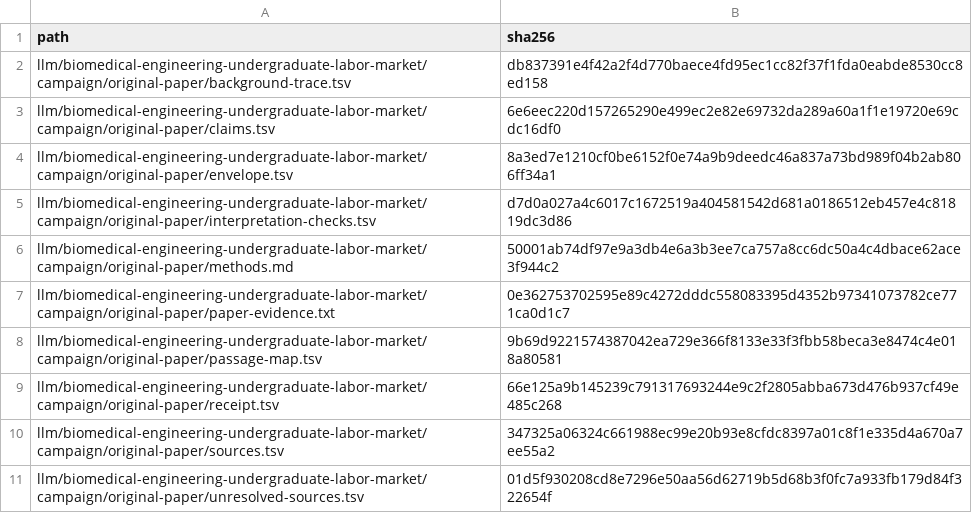
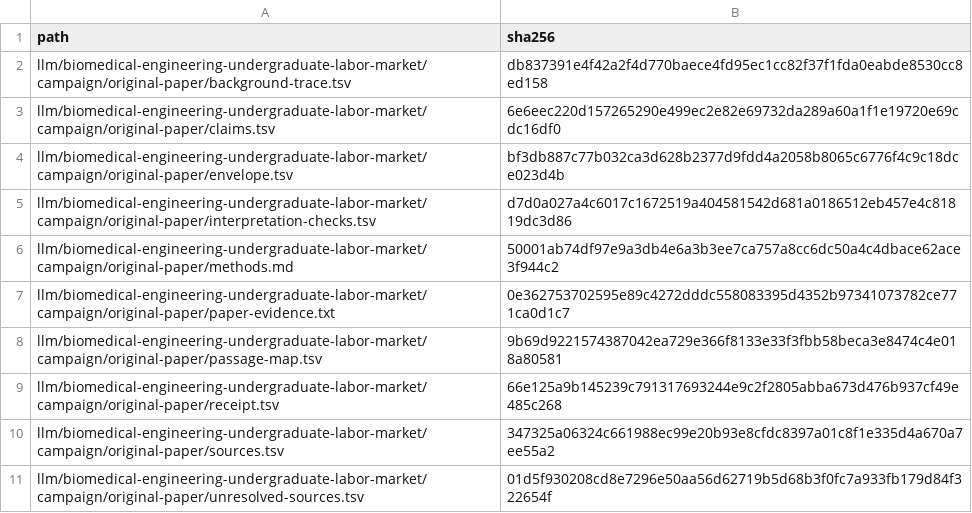
Before and after one commit to bl4ckb4ll/blackball, a TSV file: llm/biomedical-engineering-undergraduate-labor-market/campaign/original-paper/artifacts.tsv, drawn as a sheet.

```diff
--- a/llm/biomedical-engineering-undergraduate-labor-market/campaign/original-paper/artifacts.tsv
+++ b/llm/biomedical-engineering-undergraduate-labor-market/campaign/original-paper/artifacts.tsv
@@ -3,3 +3,3 @@ llm/biomedical-engineering-undergraduate-labor-market/campaign/original-paper/ba
 llm/biomedical-engineering-undergraduate-labor-market/campaign/original-paper/claims.tsv	6e6eec220d157265290e499ec2e82e69732da289a60a1f1e19720e69cdc16df0
-llm/biomedical-engineering-undergraduate-labor-market/campaign/original-paper/envelope.tsv	8a3ed7e1210cf0be6152f0e74a9b9deedc46a837a73bd989f04b2ab806ff34a1
+llm/biomedical-engineering-undergraduate-labor-market/campaign/original-paper/envelope.tsv	bf3db887c77b032ca3d628b2377d9fdd4a2058b8065c6776f4c9c18dce023d4b
 llm/biomedical-engineering-undergraduate-labor-market/campaign/original-paper/interpretation-checks.tsv	d7d0a027a4c6017c1672519a404581542d681a0186512eb457e4c81819dc3d86
```
Also changed, not shown: llm/biomedical-engineering-undergraduate-labor-market/campaign/contract-v1/artifacts.tsv, llm/biomedical-engineering-undergraduate-labor-market/campaign/contract-v1/fixture-results.tsv, 18 other files.
